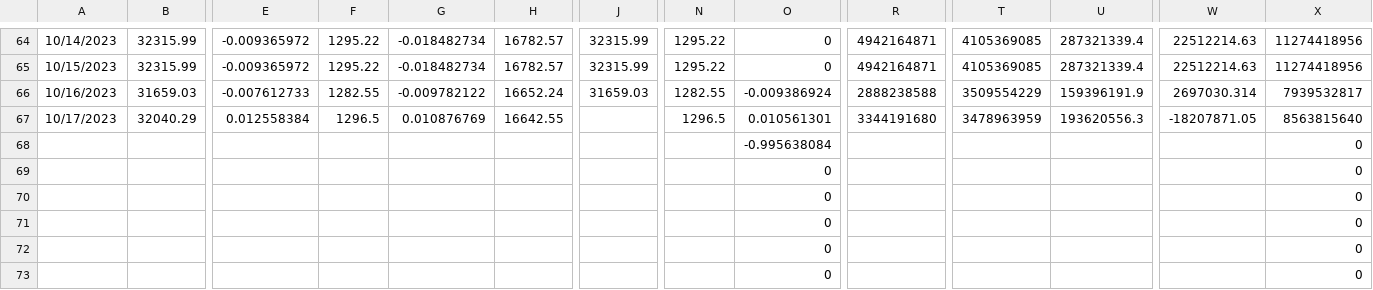
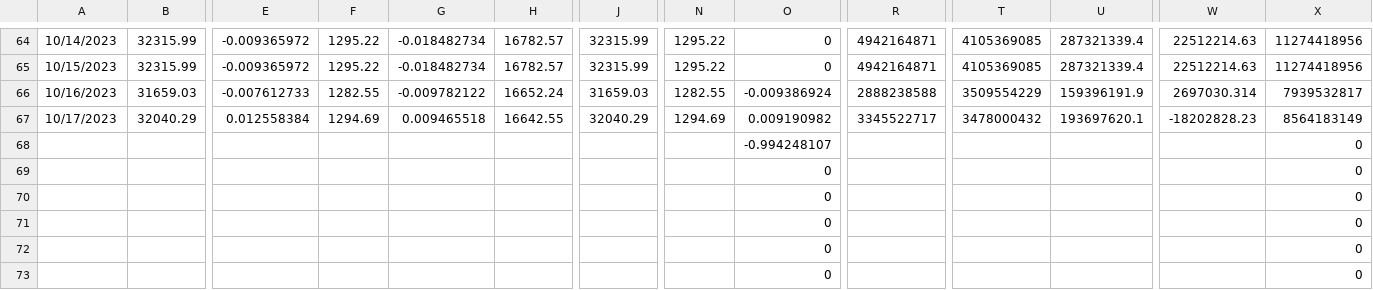
Before and after one commit to jjmerits/Dashboard, a CSV file: com.csv, drawn as a sheet; only a part is shown, gaps mark what is left out; the diff names each change by its address in the sheet, - before the commit and + after, or states it on an @@ line.

```diff
--- a/com.csv
+++ b/com.csv
-F67: 1296.5
+F67: 1294.69
-G67: 0.010876769
+G67: 0.009465518
-J67: (empty)
+J67: 32040.29
-N67: 1296.5
+N67: 1294.69
-O67: 0.010561301
+O67: 0.009190982
-R67: 3344191680
+R67: 3345522717
-T67: 3478963959
+T67: 3478000432
-U67: 193620556.3
+U67: 193697620.1
-W67: -18207871.05
+W67: -18202828.23
-X67: 8563815640
+X67: 8564183149
-O68: -0.995638084
+O68: -0.994248107
```
Also changed, not shown: dash.csv.
